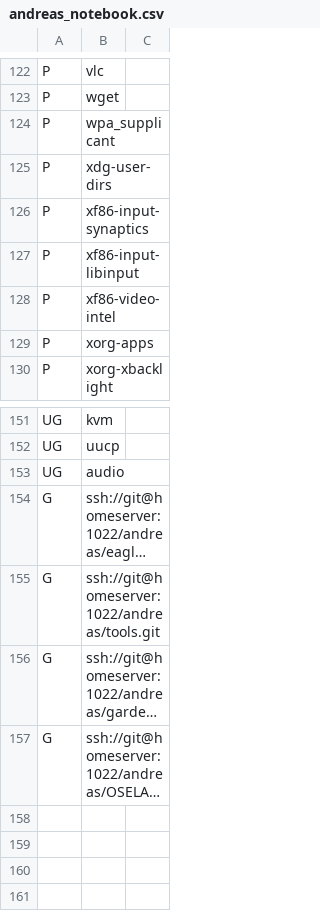
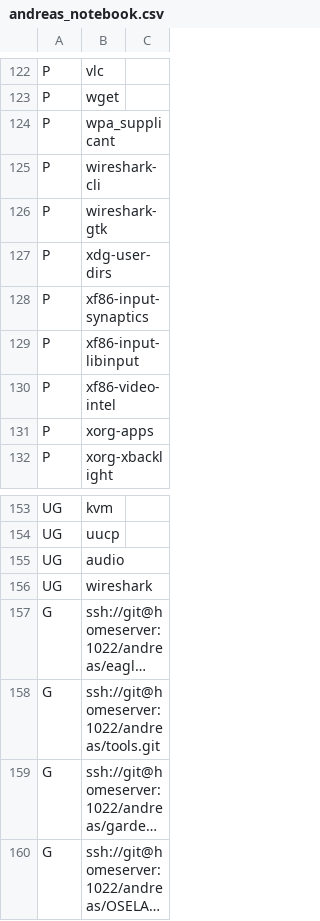
Before and after one commit to schmidtandreas/arch-install, a CSV file: configs/andreas_notebook.csv, drawn as a sheet; only a part is shown, gaps mark what is left out; long unchanged cells end in …; the diff names each change by its address in the sheet, - before the commit and + after, or states it on an @@ line.

Commit message:
configs: andreas: notebook: add wireshark
Signed-off-by: Andreas Schmidt <mail@schmidt-andreas.de>

```diff
--- a/configs/andreas_notebook.csv
+++ b/configs/andreas_notebook.csv
+row 125: P | wireshark-cli
+row 126: P | wireshark-gtk
+row 156: UG | wireshark
```
